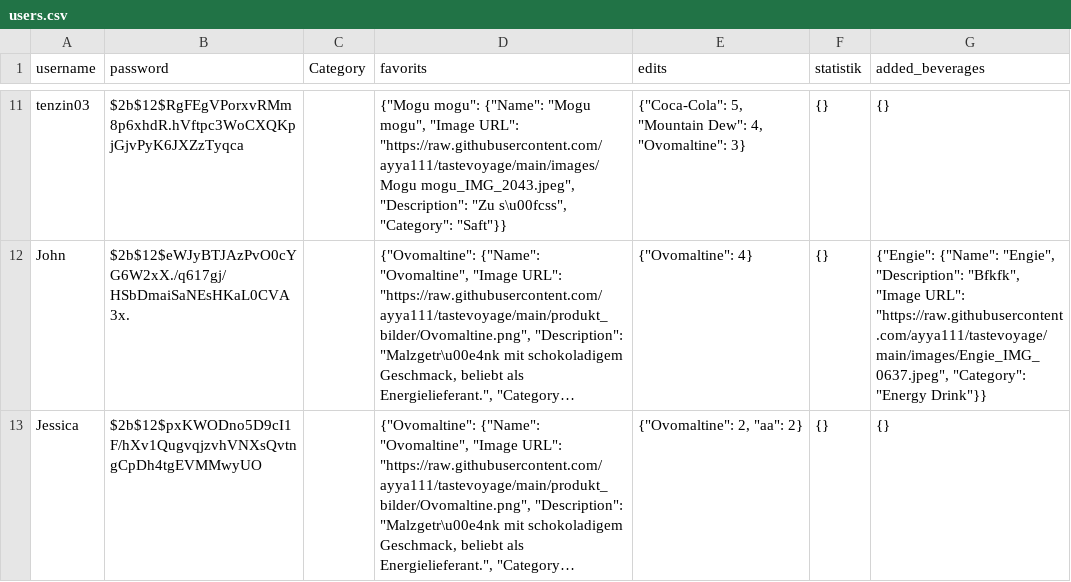
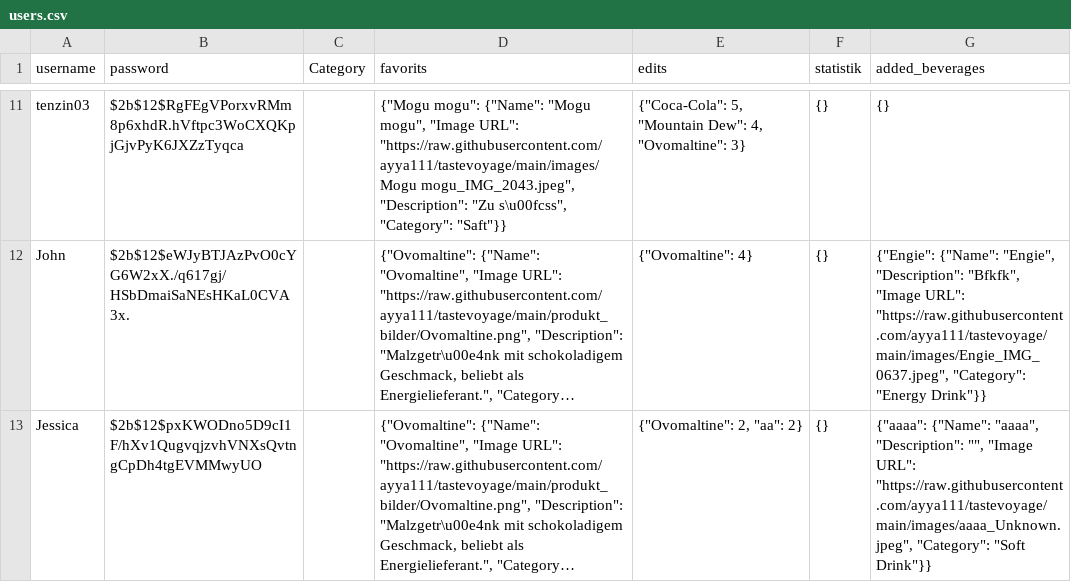
Before and after one commit to ayya111/tastevoyage, a CSV file: users.csv, drawn as a sheet; only a part is shown, gaps mark what is left out; long unchanged cells end in …; the diff names each change by its address in the sheet, - before the commit and + after, or states it on an @@ line.

Commit message:
update file

```diff
--- a/users.csv
+++ b/users.csv
-G13 (added_beverages): {}
+G13 (added_beverages): {"aaaa": {"Name": "aaaa", "Description": "", "Image URL": "https://raw.githubusercontent.com/ayya111/tastevoyage/main/images/aaaa_Unknown.jpeg", "Category": "Soft Drink"}}
```
